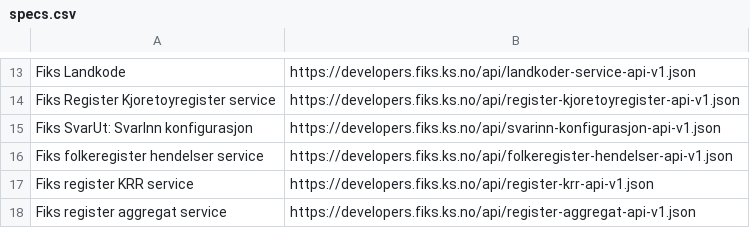
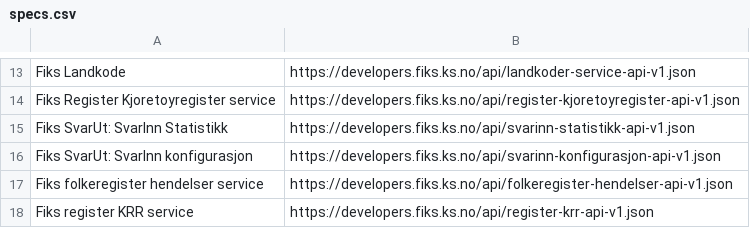
Before and after one commit to ks-no/ks-no.github.io, a CSV file: static/api/specs.csv, drawn as a sheet; only a part is shown, gaps mark what is left out; the shorter side is filled out with more unchanged rows; the diff names each change by its address in the sheet, - before the commit and + after, or states it on an @@ line.

Commit message:
Update specs.csv after generation

```diff
--- a/static/api/specs.csv
+++ b/static/api/specs.csv
+row 15: Fiks SvarUt: SvarInn Statistikk | https://developers.fiks.ks.no/api/svarinn-statistikk-api-v1.json
```
